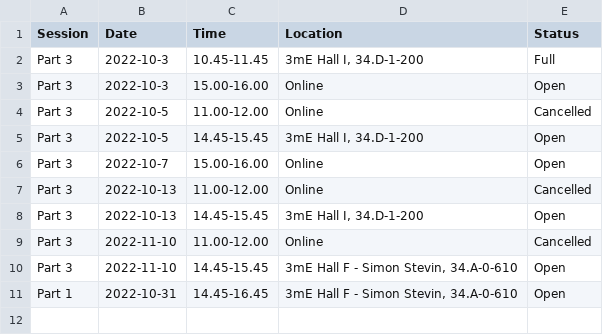
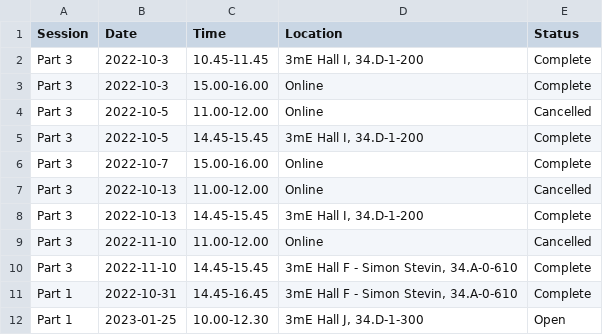
Before and after one commit to bbartholdy/3mE-PhD-DMP-training, a CSV file: 2022-2023_training-sessions.csv, drawn as a sheet.

Commit message:
add part1 session

```diff
--- a/2022-2023_training-sessions.csv
+++ b/2022-2023_training-sessions.csv
@@ -1,11 +1,12 @@
 Session,Date,Time,Location,Status
-Part 3,2022-10-3,10.45-11.45,"3mE Hall I, 34.D-1-200",Full
-Part 3,2022-10-3,15.00-16.00,Online,Open
+Part 3,2022-10-3,10.45-11.45,"3mE Hall I, 34.D-1-200",Complete
+Part 3,2022-10-3,15.00-16.00,Online,Complete
 Part 3,2022-10-5,11.00-12.00,Online,Cancelled
-Part 3,2022-10-5,14.45-15.45,"3mE Hall I, 34.D-1-200",Open
-Part 3,2022-10-7,15.00-16.00,Online,Open
+Part 3,2022-10-5,14.45-15.45,"3mE Hall I, 34.D-1-200",Complete
+Part 3,2022-10-7,15.00-16.00,Online,Complete
 Part 3,2022-10-13,11.00-12.00,Online,Cancelled
-Part 3,2022-10-13,14.45-15.45,"3mE Hall I, 34.D-1-200",Open
+Part 3,2022-10-13,14.45-15.45,"3mE Hall I, 34.D-1-200",Complete
 Part 3,2022-11-10,11.00-12.00,Online,Cancelled
-Part 3,2022-11-10,14.45-15.45,"3mE Hall F - Simon Stevin, 34.A-0-610",Open
-Part 1,2022-10-31,14.45-16.45,"3mE Hall F - Simon Stevin, 34.A-0-610",Open
+Part 3,2022-11-10,14.45-15.45,"3mE Hall F - Simon Stevin, 34.A-0-610",Complete
+Part 1,2022-10-31,14.45-16.45,"3mE Hall F - Simon Stevin, 34.A-0-610",Complete
+Part 1,2023-01-25,10.00-12.30,"3mE Hall J, 34.D-1-300",Open
```
